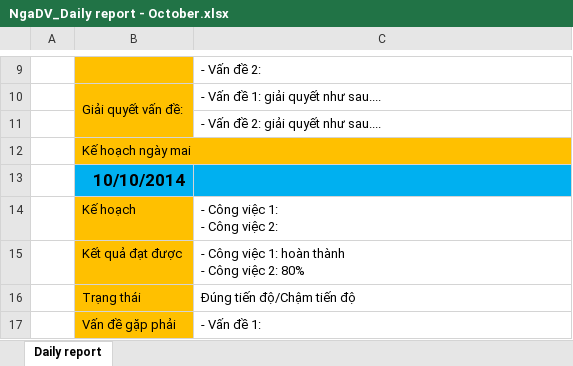
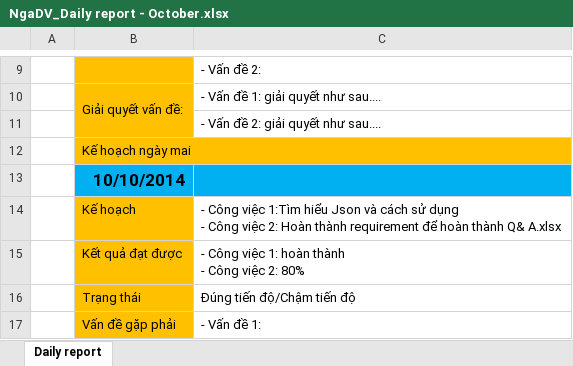
Before and after one commit to DzungHoang/Sicco, an Excel workbook: Document/3_Report/Daily_October/NgaDV_Daily report - October.xlsx, sheet Daily report, drawn as a sheet; only a part is shown, gaps mark what is left out; values as stored, in another font and other column widths than the file's, no borders; ↵ is a line break in a cell; the diff names each change by its address in the sheet, - before the commit and + after, or states it on an @@ line.

Commit message:
Update daily report
NgaDV

```diff
--- a/Document/3_Report/Daily_October/NgaDV_Daily report - October.xlsx (sheet Daily report)
+++ b/Document/3_Report/Daily_October/NgaDV_Daily report - October.xlsx (sheet Daily report)
-C14: …Công việc 1: ↵ - Công việc 2:
+C14: …Công việc 1:Tìm hiểu Json và cách sử dụng ↵ - Công việc 2: Hoàn thành requirement để hoàn thành Q& A.xlsx
```
